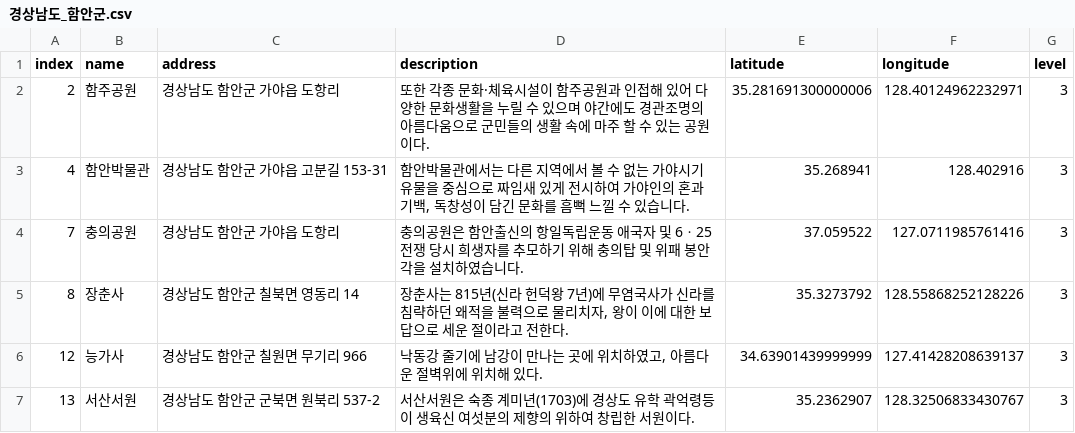
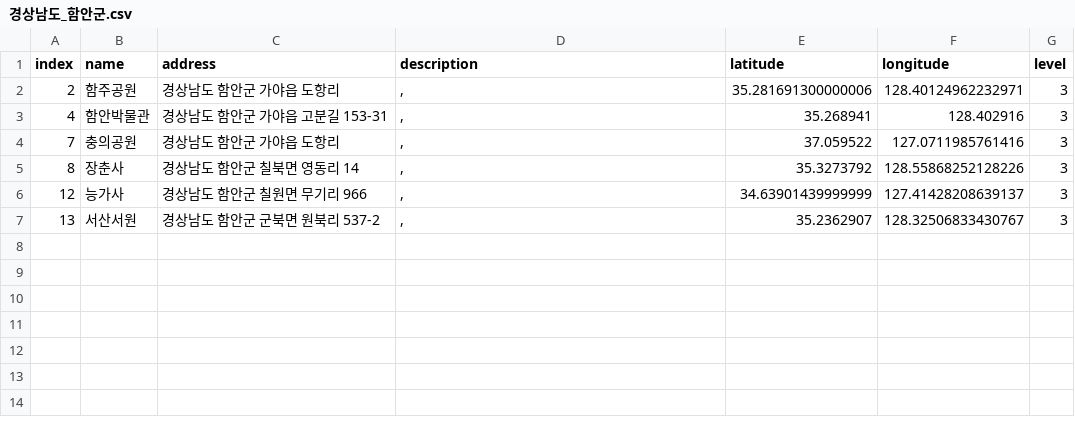
Before and after one commit to leedongyull/google-map-crawling, a CSV file: output/경상남도/경상남도_함안군.csv, drawn as a sheet.

```diff
--- a/output/경상남도/경상남도_함안군.csv
+++ b/output/경상남도/경상남도_함안군.csv
@@ -1,7 +1,7 @@
 index,name,address,description,latitude,longitude,level
-2,함주공원,경상남도 함안군 가야읍 도항리,"또한 각종 문화·체육시설이 함주공원과 인접해 있어 다양한 문화생활을 누릴 수 있으며 야간에도 경관조명의 아름다움으로 군민들의 생활 속에 마주 할 수 있는 공원이다.",35.281691300000006,128.40124962232971,3
-4,함안박물관,경상남도 함안군 가야읍 고분길 153-31,"함안박물관에서는 다른 지역에서 볼 수 없는 가야시기 유물을 중심으로 짜임새 있게 전시하여 가야인의 혼과 기백, 독창성이 담긴 문화를 흠뻑 느낄 수 있습니다.",35.268941,128.402916,3
-7,충의공원,경상남도 함안군 가야읍 도항리,"충의공원은 함안출신의 항일독립운동 애국자 및 6ㆍ25 전쟁 당시 희생자를 추모하기 위해 충의탑 및 위패 봉안각을 설치하였습니다.",37.059522,127.0711985761416,3
-8,장춘사,경상남도 함안군 칠북면 영동리 14,"장춘사는 815년(신라 헌덕왕 7년)에 무염국사가 신라를 침략하던 왜적을 불력으로 물리치자, 왕이 이에 대한 보답으로 세운 절이라고 전한다. ",35.3273792,128.55868252128226,3
-12,능가사,경상남도 함안군 칠원면 무기리 966,"낙동강 줄기에 남강이 만나는 곳에 위치하였고, 아름다운 절벽위에 위치해 있다.",34.63901439999999,127.41428208639137,3
-13,서산서원,경상남도 함안군 군북면 원북리 537-2,"서산서원은 숙종 계미년(1703)에 경상도 유학 곽억령등이 생육신 여섯분의 제향의 위하여 창립한 서원이다.",35.2362907,128.32506833430767,3
+2,함주공원,경상남도 함안군 가야읍 도항리,",",35.281691300000006,128.40124962232971,3
+4,함안박물관,경상남도 함안군 가야읍 고분길 153-31,",",35.268941,128.402916,3
+7,충의공원,경상남도 함안군 가야읍 도항리,",",37.059522,127.0711985761416,3
+8,장춘사,경상남도 함안군 칠북면 영동리 14,",",35.3273792,128.55868252128226,3
+12,능가사,경상남도 함안군 칠원면 무기리 966,",",34.63901439999999,127.41428208639137,3
+13,서산서원,경상남도 함안군 군북면 원북리 537-2,",",35.2362907,128.32506833430767,3
```
Also changed, not shown: output/경상남도/경상남도_거창군.csv, output/경상남도/경상남도_밀양시.csv, 14 other files.
